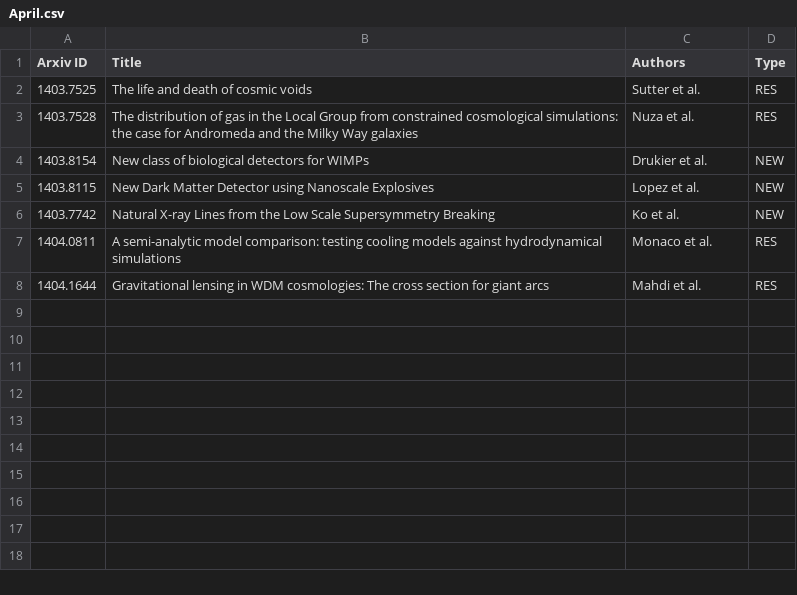
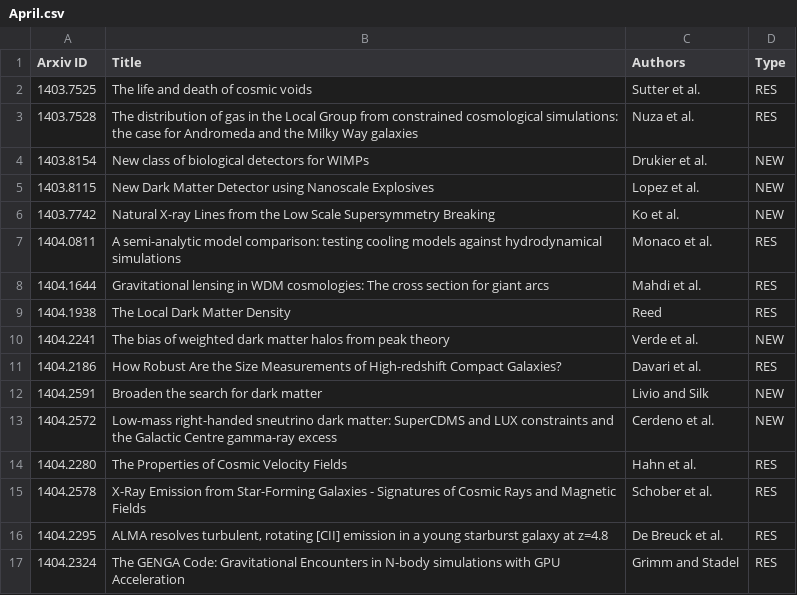
Before and after one commit to forero/arXiv, a CSV file: 2014/April.csv, drawn as a sheet; the diff names each change by its address in the sheet, - before the commit and + after, or states it on an @@ line.

Commit message:
10

```diff
--- a/2014/April.csv
+++ b/2014/April.csv
+row 9: 1404.1938 | The Local Dark Matter Density | Reed | RES
+row 10: 1404.2241 | The bias of weighted dark matter halos from peak theory | Verde et al. | NEW
+row 11: 1404.2186 | How Robust Are the Size Measurements of High-redshift Compact Galaxies? | Davari et al. | RES
+row 12: 1404.2591 | Broaden the search for dark matter | Livio and Silk | NEW
+row 13: 1404.2572 | Low-mass right-handed sneutrino dark matter: SuperCDMS and LUX constraints and the Galactic Centre gamma-ray excess | Cerdeno et al. | NEW
+row 14: 1404.2280 | The Properties of Cosmic Velocity Fields | Hahn et al. | RES
+row 15: 1404.2578 | X-Ray Emission from Star-Forming Galaxies - Signatures of Cosmic Rays and Magnetic Fields | Schober et al. | RES
+row 16: 1404.2295 | ALMA resolves turbulent, rotating [CII] emission in a young starburst galaxy at z=4.8 | De Breuck et al. | RES
+row 17: 1404.2324 | The GENGA Code: Gravitational Encounters in N-body simulations with GPU Acceleration | Grimm and Stadel | RES
```
